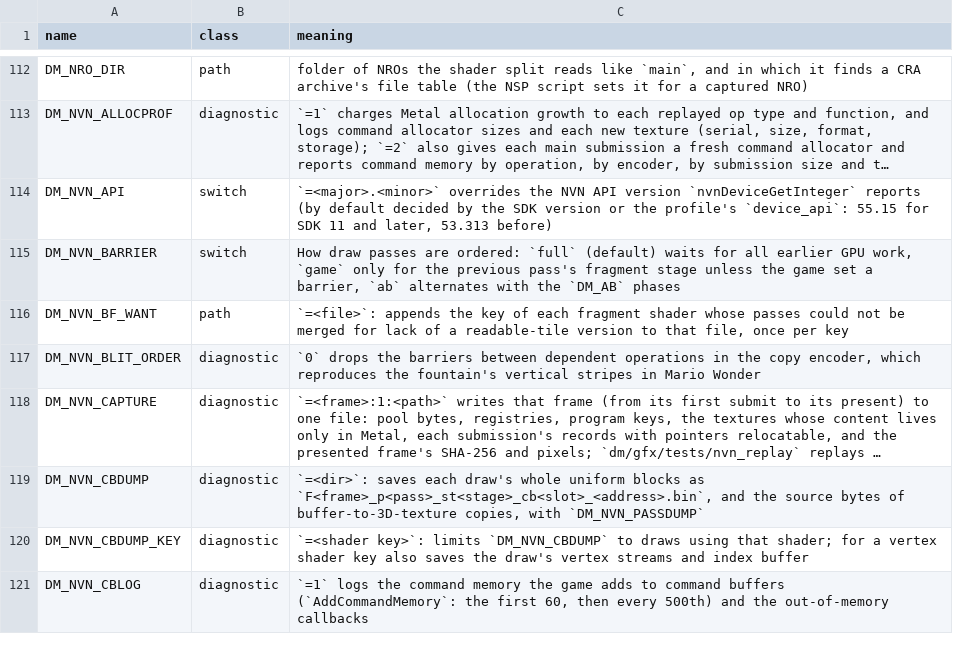
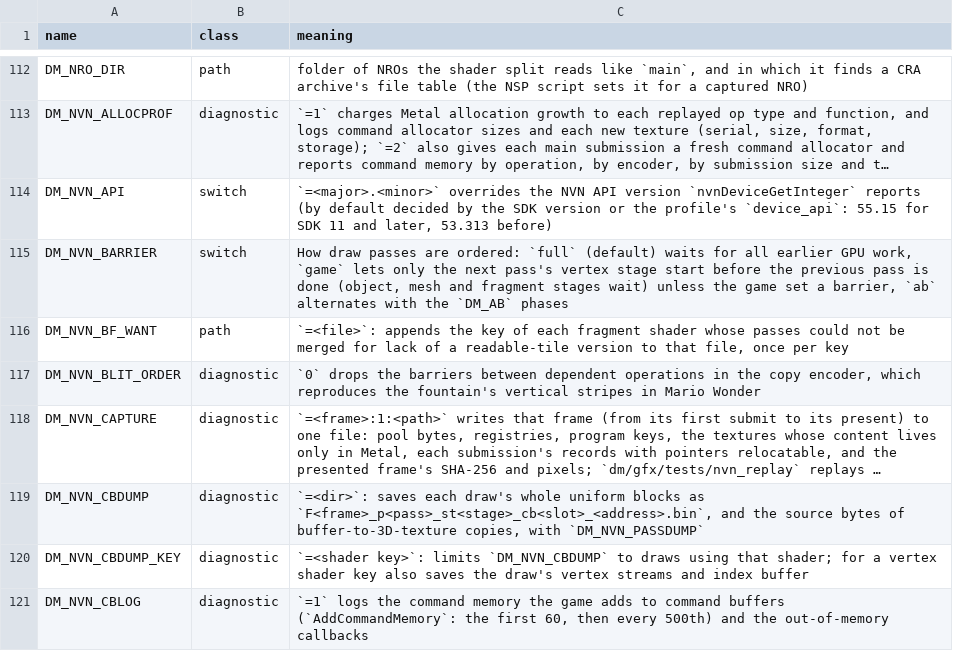
Before and after one commit to Fasen24-AI/swordboiMacNative, a TSV file: docs/env_switches.tsv, drawn as a sheet; only a part is shown, gaps mark what is left out; long unchanged cells end in …; the diff names each change by its address in the sheet, - before the commit and + after, or states it on an @@ line.

Commit message:
Apply #1707: Game-mode draw passes hold the next pass's task and mesh shaders until their fragments are done
Upstream pull requests applied in this commit (their authors' work, brought onto this tree with a three-way merge; the description is in each PR):
- #1707 by cocoman93 (closed): Game-mode draw passes hold the next pass's task and mesh shaders until their fragments are done

```diff
--- a/docs/env_switches.tsv
+++ b/docs/env_switches.tsv
-C115 (meaning): …work, `game` only for the previous pass's fragment stage unless the…
+C115 (meaning): …work, `game` lets only the next pass's vertex stage start before the previous pass is done (object, mesh and fragment stages wait) unless the…
```
Also changed, not shown: 7 other files.
